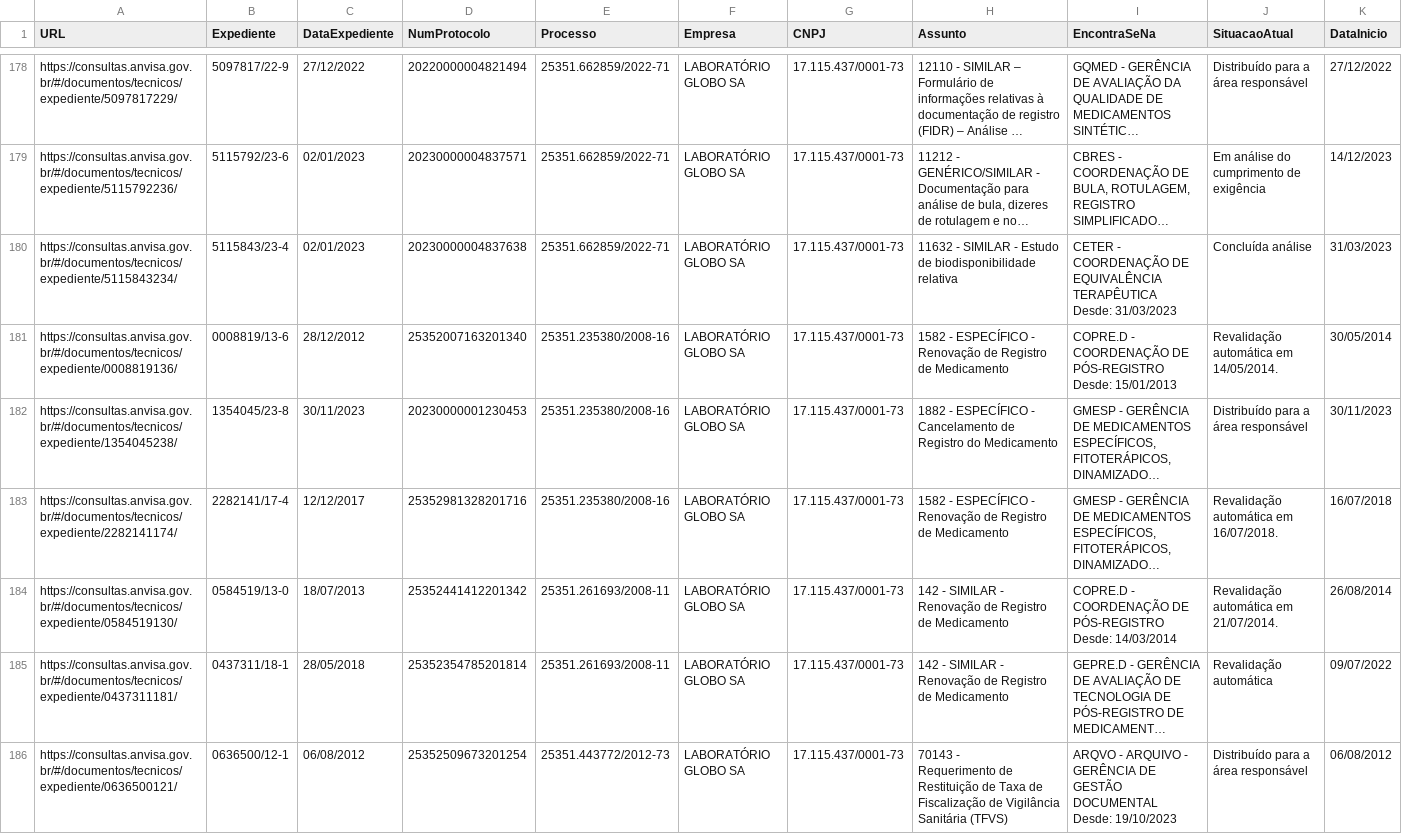
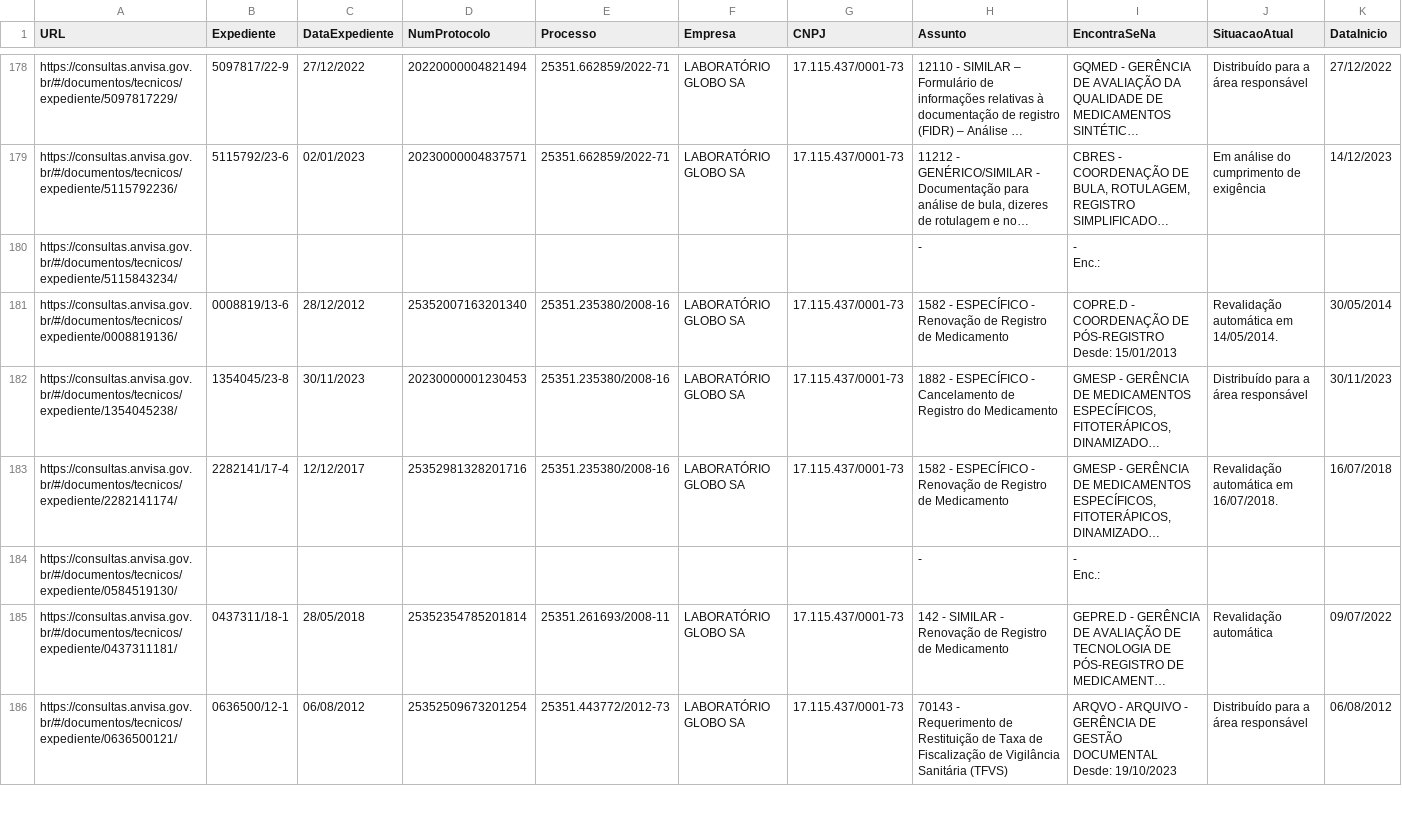
Before and after one commit to Diorgerb/DADOSreg, a CSV file: Status processos.csv, drawn as a sheet; only a part is shown, gaps mark what is left out; long unchanged cells end in …; ↵ is a line break in a cell; the diff covers the shown part only; the diff names each change by its address in the sheet, - before the commit and + after, or states it on an @@ line.

Commit message:
Atualizando arquivo CSV com informações extraídas

```diff
--- a/Status processos.csv
+++ b/Status processos.csv
-B180 (Expediente): 5115843/23-4
+B180 (Expediente): (empty)
-C180 (DataExpediente): 02/01/2023
+C180 (DataExpediente): (empty)
-D180 (NumProtocolo): 20230000004837638
+D180 (NumProtocolo): (empty)
-E180 (Processo): 25351.662859/2022-71
+E180 (Processo): (empty)
-F180 (Empresa): LABORATÓRIO GLOBO SA
+F180 (Empresa): (empty)
-G180 (CNPJ): 17.115.437/0001-73
+G180 (CNPJ): (empty)
-H180 (Assunto): 11632 - SIMILAR - Estudo de biodisponibilidade relativa
+H180 (Assunto): -
-I180 (EncontraSeNa): CETER - COORDENAÇÃO DE EQUIVALÊNCIA TERAPÊUTICA ↵ Desde: 31/03/2023
+I180 (EncontraSeNa): - ↵ Enc.:
-J180 (SituacaoAtual): Concluída análise
+J180 (SituacaoAtual): (empty)
-K180 (DataInicio): 31/03/2023
+K180 (DataInicio): (empty)
-B184 (Expediente): 0584519/13-0
+B184 (Expediente): (empty)
-C184 (DataExpediente): 18/07/2013
+C184 (DataExpediente): (empty)
-D184 (NumProtocolo): 25352441412201342
+D184 (NumProtocolo): (empty)
-E184 (Processo): 25351.261693/2008-11
+E184 (Processo): (empty)
-F184 (Empresa): LABORATÓRIO GLOBO SA
+F184 (Empresa): (empty)
-G184 (CNPJ): 17.115.437/0001-73
+G184 (CNPJ): (empty)
-H184 (Assunto): 142 - SIMILAR - Renovação de Registro de Medicamento
+H184 (Assunto): -
-I184 (EncontraSeNa): COPRE.D - COORDENAÇÃO DE PÓS-REGISTRO ↵ Desde: 14/03/2014
+I184 (EncontraSeNa): - ↵ Enc.:
-J184 (SituacaoAtual): Revalidação automática em 21/07/2014.
+J184 (SituacaoAtual): (empty)
-K184 (DataInicio): 26/08/2014
+K184 (DataInicio): (empty)
```
Also changed, not shown: 94 edited cells elsewhere in this file.
